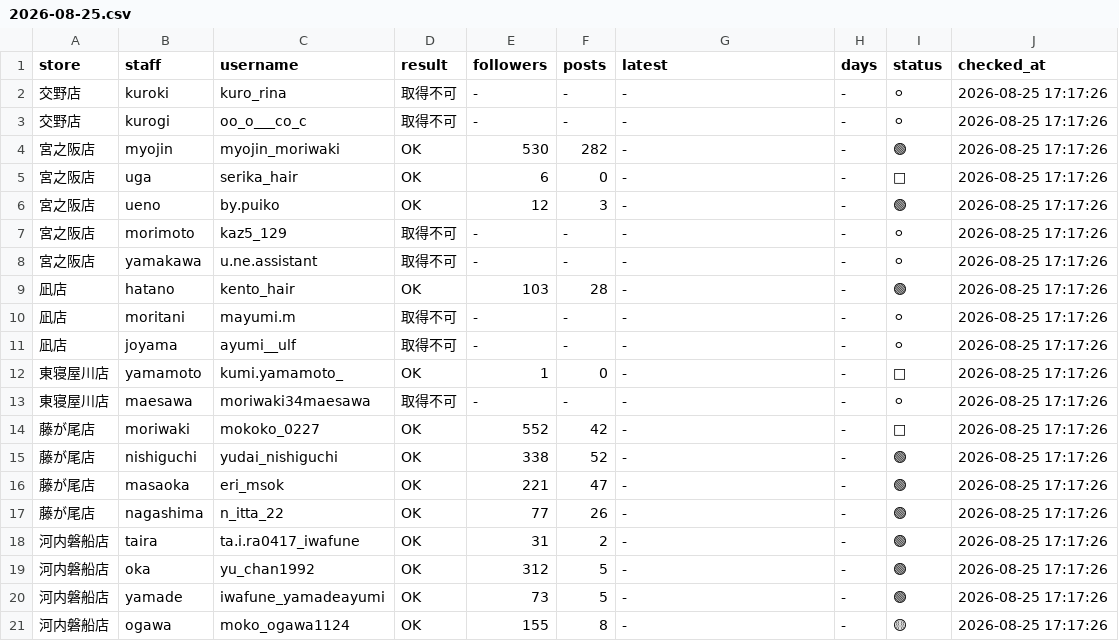
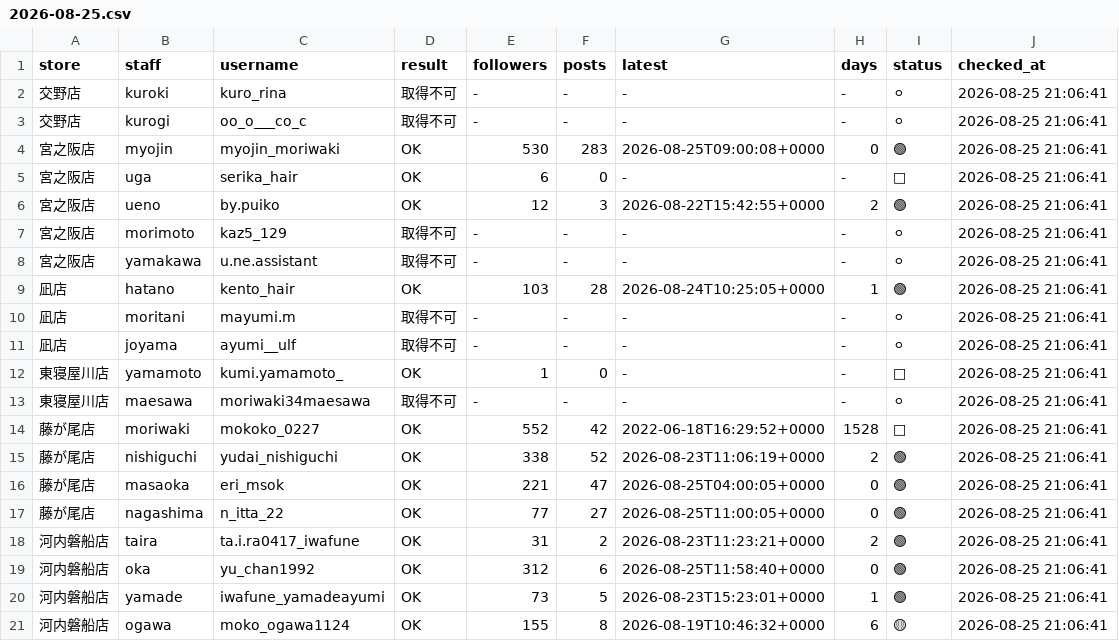
Before and after one commit to tatsuya20100530-cell/-MORIWAKI, a CSV file: instagram-daily-checker/data/2026-08-25.csv, drawn as a sheet.

```diff
--- a/instagram-daily-checker/data/2026-08-25.csv
+++ b/instagram-daily-checker/data/2026-08-25.csv
@@ -1,21 +1,21 @@
 store,staff,username,result,followers,posts,latest,days,status,checked_at
-交野店,kuroki,kuro_rina,取得不可,-,-,-,-,⚪,2026-08-25 17:17:26
-交野店,kurogi,oo_o___co_c,取得不可,-,-,-,-,⚪,2026-08-25 17:17:26
-宮之阪店,myojin,myojin_moriwaki,OK,530,282,-,-,🟢,2026-08-25 17:17:26
-宮之阪店,uga,serika_hair,OK,6,0,-,-,🔴,2026-08-25 17:17:26
-宮之阪店,ueno,by.puiko,OK,12,3,-,-,🟢,2026-08-25 17:17:26
-宮之阪店,morimoto,kaz5_129,取得不可,-,-,-,-,⚪,2026-08-25 17:17:26
-宮之阪店,yamakawa,u.ne.assistant,取得不可,-,-,-,-,⚪,2026-08-25 17:17:26
-凪店,hatano,kento_hair,OK,103,28,-,-,🟢,2026-08-25 17:17:26
-凪店,moritani,mayumi.m,取得不可,-,-,-,-,⚪,2026-08-25 17:17:26
-凪店,joyama,ayumi__ulf,取得不可,-,-,-,-,⚪,2026-08-25 17:17:26
-東寝屋川店,yamamoto,kumi.yamamoto_,OK,1,0,-,-,🔴,2026-08-25 17:17:26
-東寝屋川店,maesawa,moriwaki34maesawa,取得不可,-,-,-,-,⚪,2026-08-25 17:17:26
-藤が尾店,moriwaki,mokoko_0227,OK,552,42,-,-,🔴,2026-08-25 17:17:26
-藤が尾店,nishiguchi,yudai_nishiguchi,OK,338,52,-,-,🟢,2026-08-25 17:17:26
-藤が尾店,masaoka,eri_msok,OK,221,47,-,-,🟢,2026-08-25 17:17:26
-藤が尾店,nagashima,n_itta_22,OK,77,26,-,-,🟢,2026-08-25 17:17:26
-河内磐船店,taira,ta.i.ra0417_iwafune,OK,31,2,-,-,🟢,2026-08-25 17:17:26
-河内磐船店,oka,yu_chan1992,OK,312,5,-,-,🟢,2026-08-25 17:17:26
-河内磐船店,yamade,iwafune_yamadeayumi,OK,73,5,-,-,🟢,2026-08-25 17:17:26
-河内磐船店,ogawa,moko_ogawa1124,OK,155,8,-,-,🟡,2026-08-25 17:17:26
+交野店,kuroki,kuro_rina,取得不可,-,-,-,-,⚪,2026-08-25 21:06:41
+交野店,kurogi,oo_o___co_c,取得不可,-,-,-,-,⚪,2026-08-25 21:06:41
+宮之阪店,myojin,myojin_moriwaki,OK,530,283,2026-08-25T09:00:08+0000,0,🟢,2026-08-25 21:06:41
+宮之阪店,uga,serika_hair,OK,6,0,-,-,🔴,2026-08-25 21:06:41
+宮之阪店,ueno,by.puiko,OK,12,3,2026-08-22T15:42:55+0000,2,🟢,2026-08-25 21:06:41
+宮之阪店,morimoto,kaz5_129,取得不可,-,-,-,-,⚪,2026-08-25 21:06:41
+宮之阪店,yamakawa,u.ne.assistant,取得不可,-,-,-,-,⚪,2026-08-25 21:06:41
+凪店,hatano,kento_hair,OK,103,28,2026-08-24T10:25:05+0000,1,🟢,2026-08-25 21:06:41
+凪店,moritani,mayumi.m,取得不可,-,-,-,-,⚪,2026-08-25 21:06:41
+凪店,joyama,ayumi__ulf,取得不可,-,-,-,-,⚪,2026-08-25 21:06:41
+東寝屋川店,yamamoto,kumi.yamamoto_,OK,1,0,-,-,🔴,2026-08-25 21:06:41
+東寝屋川店,maesawa,moriwaki34maesawa,取得不可,-,-,-,-,⚪,2026-08-25 21:06:41
+藤が尾店,moriwaki,mokoko_0227,OK,552,42,2022-06-18T16:29:52+0000,1528,🔴,2026-08-25 21:06:41
+藤が尾店,nishiguchi,yudai_nishiguchi,OK,338,52,2026-08-23T11:06:19+0000,2,🟢,2026-08-25 21:06:41
+藤が尾店,masaoka,eri_msok,OK,221,47,2026-08-25T04:00:05+0000,0,🟢,2026-08-25 21:06:41
+藤が尾店,nagashima,n_itta_22,OK,77,27,2026-08-25T11:00:05+0000,0,🟢,2026-08-25 21:06:41
+河内磐船店,taira,ta.i.ra0417_iwafune,OK,31,2,2026-08-23T11:23:21+0000,2,🟢,2026-08-25 21:06:41
+河内磐船店,oka,yu_chan1992,OK,312,6,2026-08-25T11:58:40+0000,0,🟢,2026-08-25 21:06:41
+河内磐船店,yamade,iwafune_yamadeayumi,OK,73,5,2026-08-23T15:23:01+0000,1,🟢,2026-08-25 21:06:41
+河内磐船店,ogawa,moko_ogawa1124,OK,155,8,2026-08-19T10:46:32+0000,6,🟡,2026-08-25 21:06:41
```
Also changed, not shown: 2 other files.
